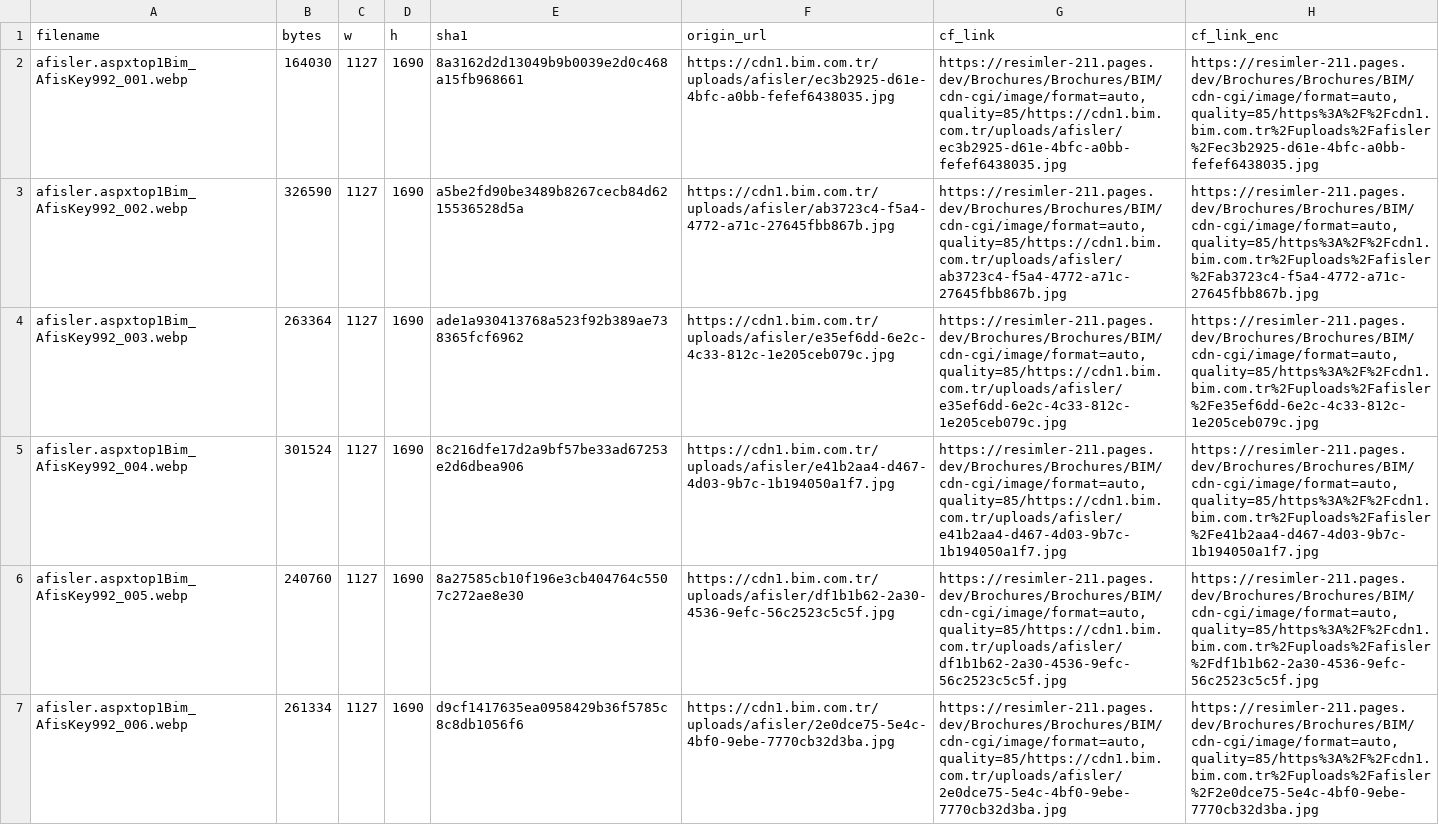
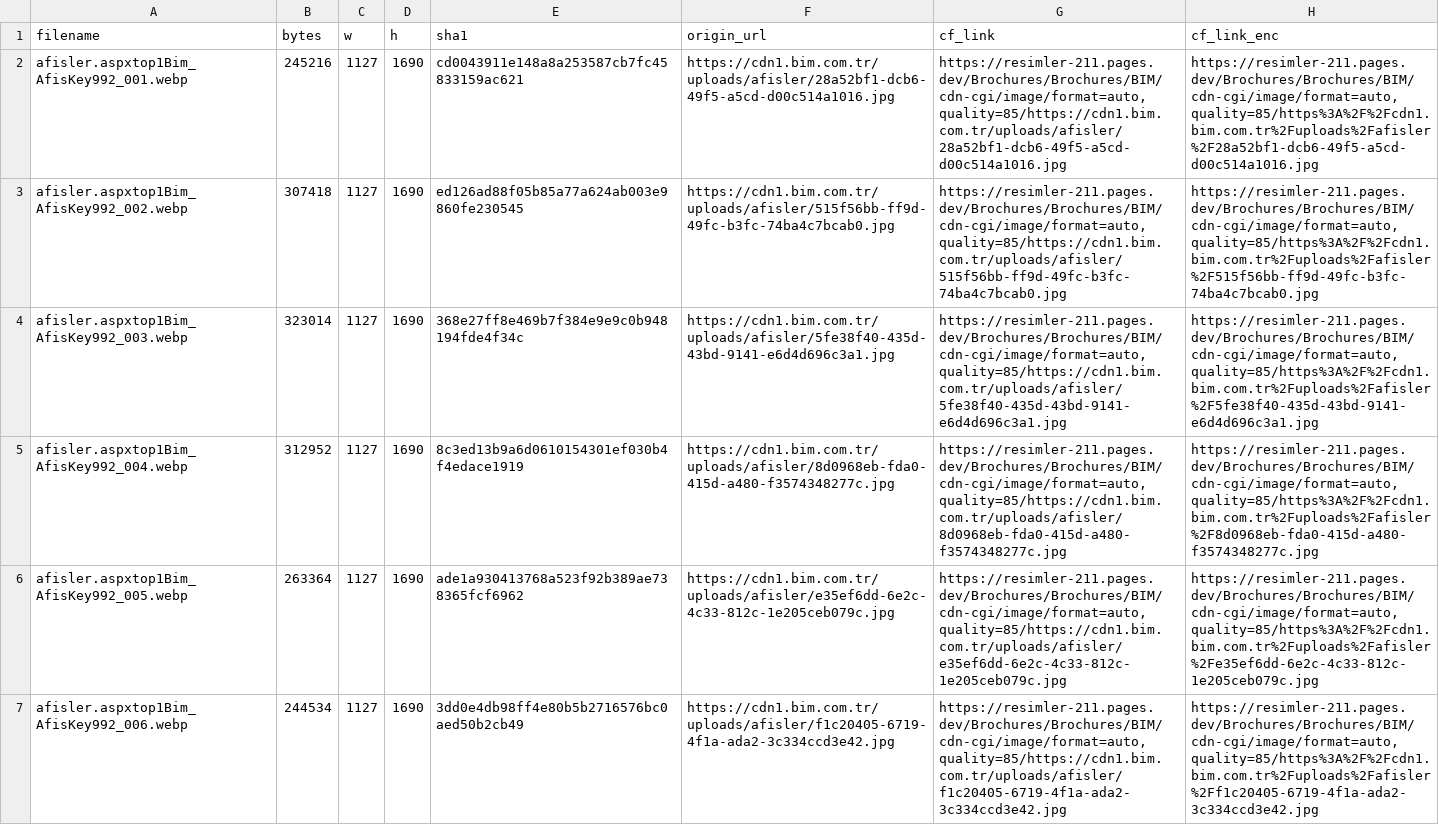
Before and after one commit to omererena11/resimler, a CSV file: Brochures/Brochures/BIM/cloudflare_links.csv, drawn as a sheet; only a part is shown; the diff covers the shown part only; the diff names each change by its address in the sheet, - before the commit and + after, or states it on an @@ line.

```diff
--- a/Brochures/Brochures/BIM/cloudflare_links.csv
+++ b/Brochures/Brochures/BIM/cloudflare_links.csv
-B2 (bytes): 164030
+B2 (bytes): 245216
-E2 (sha1): 8a3162d2d13049b9b0039e2d0c468a15fb968661
+E2 (sha1): cd0043911e148a8a253587cb7fc45833159ac621
-F2 (origin_url): https://cdn1.bim.com.tr/uploads/afisler/ec3b2925-d61e-4bfc-a0bb-fefef6438035.jpg
+F2 (origin_url): https://cdn1.bim.com.tr/uploads/afisler/28a52bf1-dcb6-49f5-a5cd-d00c514a1016.jpg
-G2 (cf_link): https://resimler-211.pages.dev/Brochures/Brochures/BIM/cdn-cgi/image/format=auto,quality=85/https://cdn1.bim.com.tr/uploads/afisler/ec3b2925-d61e-4bfc-a0bb-fefef6438035.jpg
+G2 (cf_link): https://resimler-211.pages.dev/Brochures/Brochures/BIM/cdn-cgi/image/format=auto,quality=85/https://cdn1.bim.com.tr/uploads/afisler/28a52bf1-dcb6-49f5-a5cd-d00c514a1016.jpg
-H2 (cf_link_enc): https://resimler-211.pages.dev/Brochures/Brochures/BIM/cdn-cgi/image/format=auto,quality=85/https%3A%2F%2Fcdn1.bim.com.tr%2Fuploads%2Fafisler%2Fec3b2925-d61e-4bfc-a0bb-fefef6438035.jpg
+H2 (cf_link_enc): https://resimler-211.pages.dev/Brochures/Brochures/BIM/cdn-cgi/image/format=auto,quality=85/https%3A%2F%2Fcdn1.bim.com.tr%2Fuploads%2Fafisler%2F28a52bf1-dcb6-49f5-a5cd-d00c514a1016.jpg
-B3 (bytes): 326590
+B3 (bytes): 307418
-E3 (sha1): a5be2fd90be3489b8267cecb84d6215536528d5a
+E3 (sha1): ed126ad88f05b85a77a624ab003e9860fe230545
-F3 (origin_url): https://cdn1.bim.com.tr/uploads/afisler/ab3723c4-f5a4-4772-a71c-27645fbb867b.jpg
+F3 (origin_url): https://cdn1.bim.com.tr/uploads/afisler/515f56bb-ff9d-49fc-b3fc-74ba4c7bcab0.jpg
-G3 (cf_link): https://resimler-211.pages.dev/Brochures/Brochures/BIM/cdn-cgi/image/format=auto,quality=85/https://cdn1.bim.com.tr/uploads/afisler/ab3723c4-f5a4-4772-a71c-27645fbb867b.jpg
+G3 (cf_link): https://resimler-211.pages.dev/Brochures/Brochures/BIM/cdn-cgi/image/format=auto,quality=85/https://cdn1.bim.com.tr/uploads/afisler/515f56bb-ff9d-49fc-b3fc-74ba4c7bcab0.jpg
-H3 (cf_link_enc): https://resimler-211.pages.dev/Brochures/Brochures/BIM/cdn-cgi/image/format=auto,quality=85/https%3A%2F%2Fcdn1.bim.com.tr%2Fuploads%2Fafisler%2Fab3723c4-f5a4-4772-a71c-27645fbb867b.jpg
+H3 (cf_link_enc): https://resimler-211.pages.dev/Brochures/Brochures/BIM/cdn-cgi/image/format=auto,quality=85/https%3A%2F%2Fcdn1.bim.com.tr%2Fuploads%2Fafisler%2F515f56bb-ff9d-49fc-b3fc-74ba4c7bcab0.jpg
-B4 (bytes): 263364
+B4 (bytes): 323014
-E4 (sha1): ade1a930413768a523f92b389ae738365fcf6962
+E4 (sha1): 368e27ff8e469b7f384e9e9c0b948194fde4f34c
-F4 (origin_url): https://cdn1.bim.com.tr/uploads/afisler/e35ef6dd-6e2c-4c33-812c-1e205ceb079c.jpg
+F4 (origin_url): https://cdn1.bim.com.tr/uploads/afisler/5fe38f40-435d-43bd-9141-e6d4d696c3a1.jpg
-G4 (cf_link): https://resimler-211.pages.dev/Brochures/Brochures/BIM/cdn-cgi/image/format=auto,quality=85/https://cdn1.bim.com.tr/uploads/afisler/e35ef6dd-6e2c-4c33-812c-1e205ceb079c.jpg
+G4 (cf_link): https://resimler-211.pages.dev/Brochures/Brochures/BIM/cdn-cgi/image/format=auto,quality=85/https://cdn1.bim.com.tr/uploads/afisler/5fe38f40-435d-43bd-9141-e6d4d696c3a1.jpg
-H4 (cf_link_enc): https://resimler-211.pages.dev/Brochures/Brochures/BIM/cdn-cgi/image/format=auto,quality=85/https%3A%2F%2Fcdn1.bim.com.tr%2Fuploads%2Fafisler%2Fe35ef6dd-6e2c-4c33-812c-1e205ceb079c.jpg
+H4 (cf_link_enc): https://resimler-211.pages.dev/Brochures/Brochures/BIM/cdn-cgi/image/format=auto,quality=85/https%3A%2F%2Fcdn1.bim.com.tr%2Fuploads%2Fafisler%2F5fe38f40-435d-43bd-9141-e6d4d696c3a1.jpg
-B5 (bytes): 301524
+B5 (bytes): 312952
-E5 (sha1): 8c216dfe17d2a9bf57be33ad67253e2d6dbea906
+E5 (sha1): 8c3ed13b9a6d0610154301ef030b4f4edace1919
-F5 (origin_url): https://cdn1.bim.com.tr/uploads/afisler/e41b2aa4-d467-4d03-9b7c-1b194050a1f7.jpg
+F5 (origin_url): https://cdn1.bim.com.tr/uploads/afisler/8d0968eb-fda0-415d-a480-f3574348277c.jpg
-G5 (cf_link): https://resimler-211.pages.dev/Brochures/Brochures/BIM/cdn-cgi/image/format=auto,quality=85/https://cdn1.bim.com.tr/uploads/afisler/e41b2aa4-d467-4d03-9b7c-1b194050a1f7.jpg
+G5 (cf_link): https://resimler-211.pages.dev/Brochures/Brochures/BIM/cdn-cgi/image/format=auto,quality=85/https://cdn1.bim.com.tr/uploads/afisler/8d0968eb-fda0-415d-a480-f3574348277c.jpg
-H5 (cf_link_enc): https://resimler-211.pages.dev/Brochures/Brochures/BIM/cdn-cgi/image/format=auto,quality=85/https%3A%2F%2Fcdn1.bim.com.tr%2Fuploads%2Fafisler%2Fe41b2aa4-d467-4d03-9b7c-1b194050a1f7.jpg
+H5 (cf_link_enc): https://resimler-211.pages.dev/Brochures/Brochures/BIM/cdn-cgi/image/format=auto,quality=85/https%3A%2F%2Fcdn1.bim.com.tr%2Fuploads%2Fafisler%2F8d0968eb-fda0-415d-a480-f3574348277c.jpg
-B6 (bytes): 240760
+B6 (bytes): 263364
-E6 (sha1): 8a27585cb10f196e3cb404764c5507c272ae8e30
+E6 (sha1): ade1a930413768a523f92b389ae738365fcf6962
-F6 (origin_url): https://cdn1.bim.com.tr/uploads/afisler/df1b1b62-2a30-4536-9efc-56c2523c5c5f.jpg
+F6 (origin_url): https://cdn1.bim.com.tr/uploads/afisler/e35ef6dd-6e2c-4c33-812c-1e205ceb079c.jpg
-G6 (cf_link): https://resimler-211.pages.dev/Brochures/Brochures/BIM/cdn-cgi/image/format=auto,quality=85/https://cdn1.bim.com.tr/uploads/afisler/df1b1b62-2a30-4536-9efc-56c2523c5c5f.jpg
+G6 (cf_link): https://resimler-211.pages.dev/Brochures/Brochures/BIM/cdn-cgi/image/format=auto,quality=85/https://cdn1.bim.com.tr/uploads/afisler/e35ef6dd-6e2c-4c33-812c-1e205ceb079c.jpg
-H6 (cf_link_enc): https://resimler-211.pages.dev/Brochures/Brochures/BIM/cdn-cgi/image/format=auto,quality=85/https%3A%2F%2Fcdn1.bim.com.tr%2Fuploads%2Fafisler%2Fdf1b1b62-2a30-4536-9efc-56c2523c5c5f.jpg
+H6 (cf_link_enc): https://resimler-211.pages.dev/Brochures/Brochures/BIM/cdn-cgi/image/format=auto,quality=85/https%3A%2F%2Fcdn1.bim.com.tr%2Fuploads%2Fafisler%2Fe35ef6dd-6e2c-4c33-812c-1e205ceb079c.jpg
-B7 (bytes): 261334
+B7 (bytes): 244534
-E7 (sha1): d9cf1417635ea0958429b36f5785c8c8db1056f6
+E7 (sha1): 3dd0e4db98ff4e80b5b2716576bc0aed50b2cb49
-F7 (origin_url): https://cdn1.bim.com.tr/uploads/afisler/2e0dce75-5e4c-4bf0-9ebe-7770cb32d3ba.jpg
+F7 (origin_url): https://cdn1.bim.com.tr/uploads/afisler/f1c20405-6719-4f1a-ada2-3c334ccd3e42.jpg
-G7 (cf_link): https://resimler-211.pages.dev/Brochures/Brochures/BIM/cdn-cgi/image/format=auto,quality=85/https://cdn1.bim.com.tr/uploads/afisler/2e0dce75-5e4c-4bf0-9ebe-7770cb32d3ba.jpg
+G7 (cf_link): https://resimler-211.pages.dev/Brochures/Brochures/BIM/cdn-cgi/image/format=auto,quality=85/https://cdn1.bim.com.tr/uploads/afisler/f1c20405-6719-4f1a-ada2-3c334ccd3e42.jpg
-H7 (cf_link_enc): https://resimler-211.pages.dev/Brochures/Brochures/BIM/cdn-cgi/image/format=auto,quality=85/https%3A%2F%2Fcdn1.bim.com.tr%2Fuploads%2Fafisler%2F2e0dce75-5e4c-4bf0-9ebe-7770cb32d3ba.jpg
+H7 (cf_link_enc): https://resimler-211.pages.dev/Brochures/Brochures/BIM/cdn-cgi/image/format=auto,quality=85/https%3A%2F%2Fcdn1.bim.com.tr%2Fuploads%2Fafisler%2Ff1c20405-6719-4f1a-ada2-3c334ccd3e42.jpg
```
Also changed, not shown: 55 edited cells elsewhere in this file, 20 other files.
